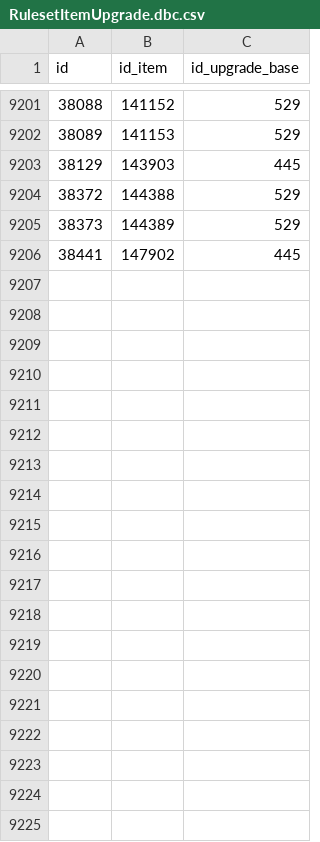
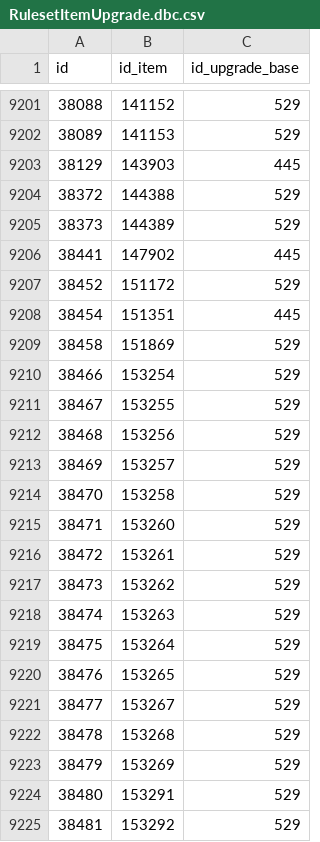
Before and after one commit to ShadowCraft/shadowcraft-ui-react, a CSV file: shadowcraft_ui/external_data/RulesetItemUpgrade.dbc.csv, drawn as a sheet; only a part is shown, gaps mark what is left out; the diff covers the shown part only.

```diff
--- a/shadowcraft_ui/external_data/RulesetItemUpgrade.dbc.csv
+++ b/shadowcraft_ui/external_data/RulesetItemUpgrade.dbc.csv
@@ -9206 +9206,20 @@ id,id_item,id_upgrade_base
 38441,147902,445
+38452,151172,529
+38454,151351,445
+38458,151869,529
+38466,153254,529
+38467,153255,529
+38468,153256,529
+38469,153257,529
+38470,153258,529
+38471,153260,529
+38472,153261,529
+38473,153262,529
+38474,153263,529
+38475,153264,529
+38476,153265,529
+38477,153267,529
+38478,153268,529
+38479,153269,529
+38480,153291,529
+38481,153292,529
```
Also changed, not shown: 36 added rows elsewhere in this file, shadowcraft_ui/external_data/ArtifactPowerRank.dbc.csv, shadowcraft_ui/external_data/ItemBonus.dbc.csv, 3 other files.
